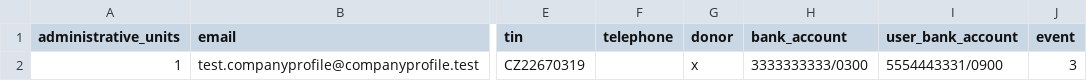
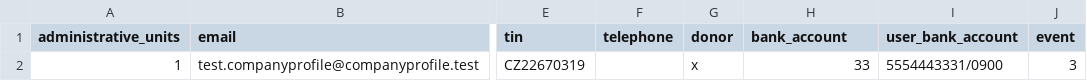
Before and after one commit to auto-mat/klub, a CSV file: apps/aklub/test_data/update_company_profiles.csv, drawn as a sheet; only a part is shown, gaps mark what is left out; the diff names each change by its address in the sheet, - before the commit and + after, or states it on an @@ line.

```diff
--- a/apps/aklub/test_data/update_company_profiles.csv
+++ b/apps/aklub/test_data/update_company_profiles.csv
-H2 (bank_account): 3333333333/0300
+H2 (bank_account): 33
```
Also changed, not shown: apps/aklub/test_data/create_company_profiles.csv, apps/aklub/test_data/create_user_profiles.csv, 3 other files.
